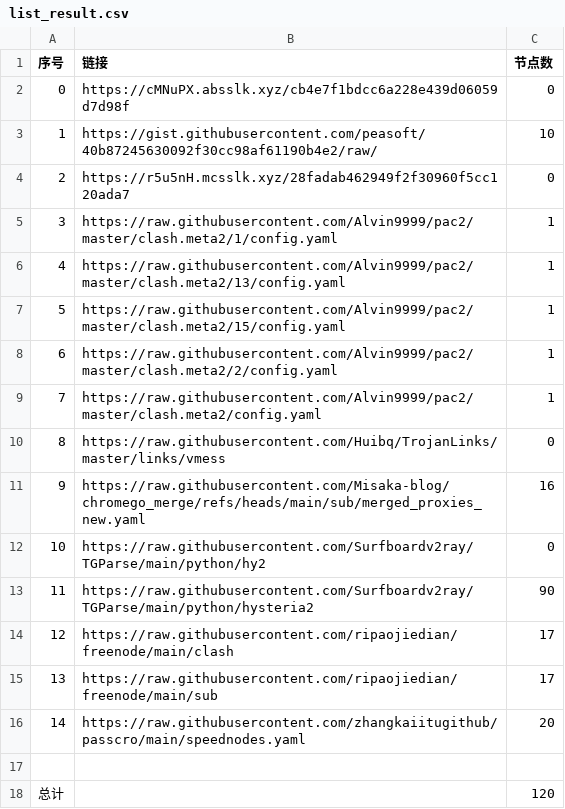
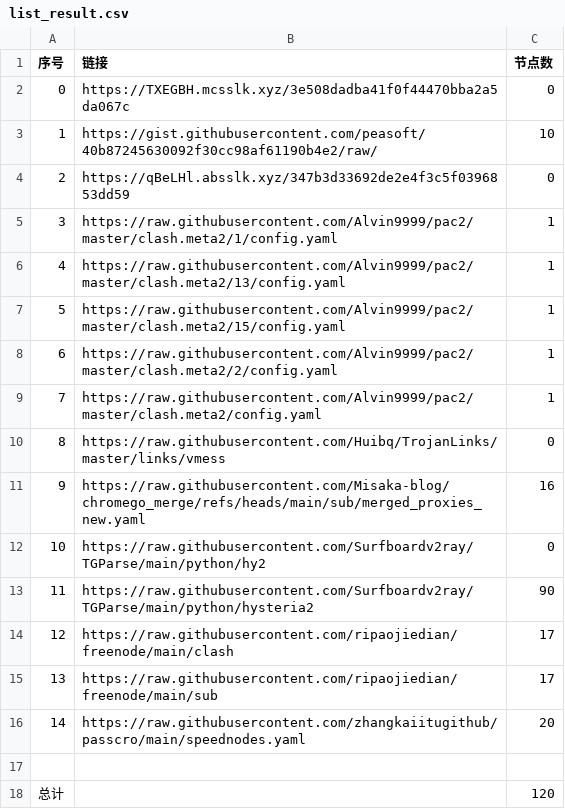
Before and after one commit to bobvane/AutoNode, a CSV file: list_result.csv, drawn as a sheet.

```diff
--- a/list_result.csv
+++ b/list_result.csv
@@ -1,5 +1,5 @@
 序号,链接,节点数
-0,https://cMNuPX.absslk.xyz/cb4e7f1bdcc6a228e439d06059d7d98f,0
+0,https://TXEGBH.mcsslk.xyz/3e508dadba41f0f44470bba2a5da067c,0
 1,https://gist.githubusercontent.com/peasoft/40b87245630092f30cc98af61190b4e2/raw/,10
-2,https://r5u5nH.mcsslk.xyz/28fadab462949f2f30960f5cc120ada7,0
+2,https://qBeLHl.absslk.xyz/347b3d33692de2e4f3c5f0396853dd59,0
 3,https://raw.githubusercontent.com/Alvin9999/pac2/master/clash.meta2/1/config.yaml,1
```
Also changed, not shown: 3 other files.
